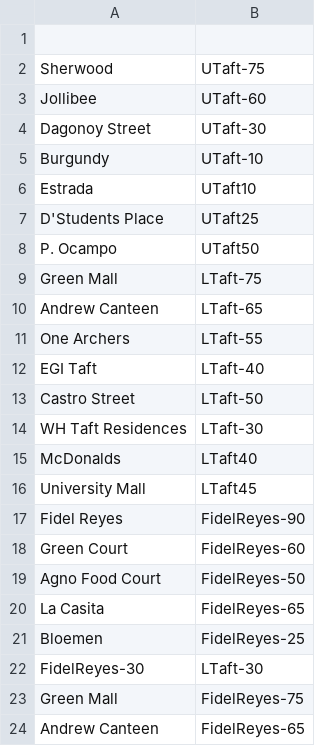
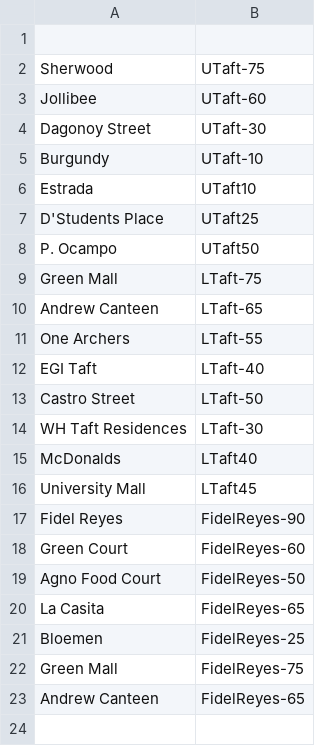
Before and after one commit to AebrahmRamos/CSINTSY-MCO1-Eatery_Pathfinding, a CSV file: Data/Edges.csv, drawn as a sheet.

Commit message:
Modified edges and refactored BFS to empty queue once neighbor was found to be dest

```diff
--- a/Data/Edges.csv
+++ b/Data/Edges.csv
@@ -21,3 +21,2 @@ La Casita, FidelReyes-65
 Bloemen, FidelReyes-25
-FidelReyes-30, LTaft-30
 Green Mall, FidelReyes-75
```
Also changed, not shown: 3 other files.
